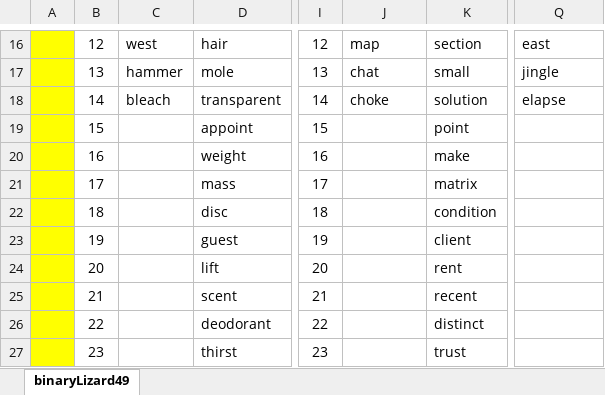
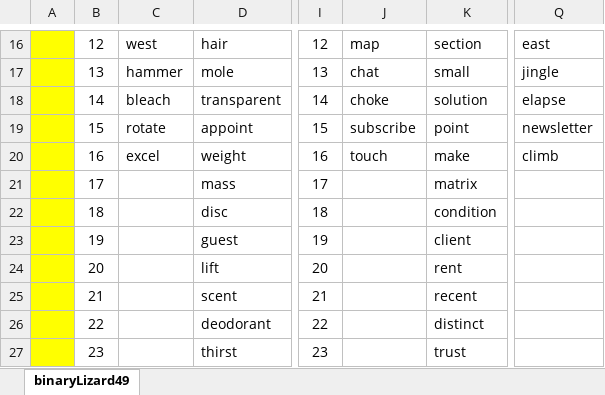
Before and after one commit to openroot/onlyIf31, an Excel workbook: binaryLizard49/binaryLizard49.xlsx, sheet binaryLizard49, drawn as a sheet; only a part is shown, gaps mark what is left out; values as stored, in another font and other column widths than the file's, no borders; charts and pictures not drawn; the diff names each change by its address in the sheet, - before the commit and + after, or states it on an @@ line.

```diff
--- a/binaryLizard49/binaryLizard49.xlsx (sheet binaryLizard49)
+++ b/binaryLizard49/binaryLizard49.xlsx (sheet binaryLizard49)
-C19: (empty)
+C19: rotate
-J19: (empty)
+J19: subscribe
-Q19: (empty)
+Q19: newsletter
-C20: (empty)
+C20: excel
-J20: (empty)
+J20: touch
-Q20: (empty)
+Q20: climb
```
Also changed, not shown: 4 other files.
